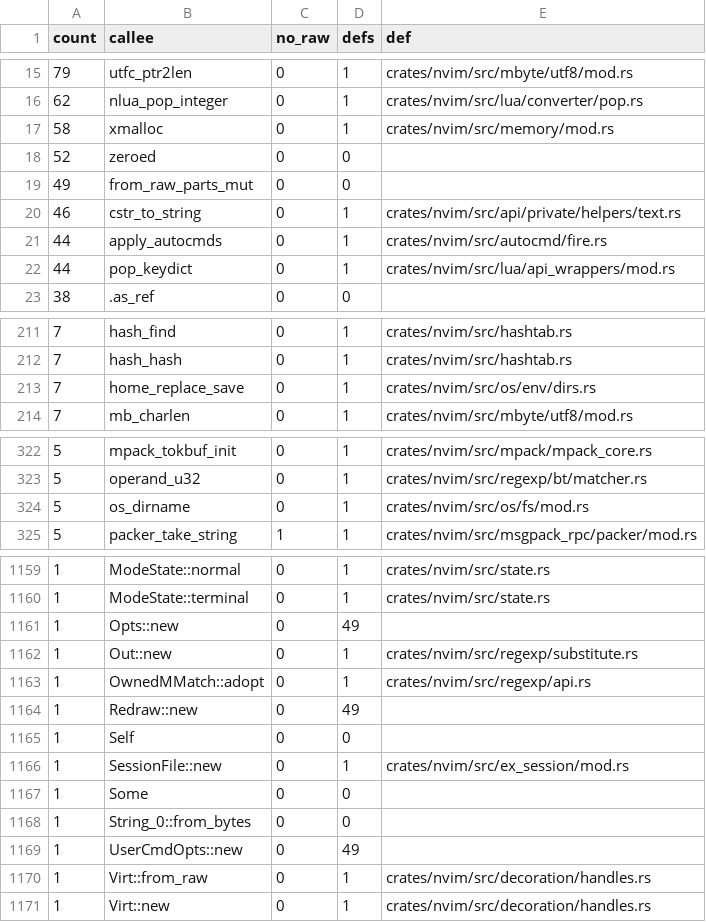
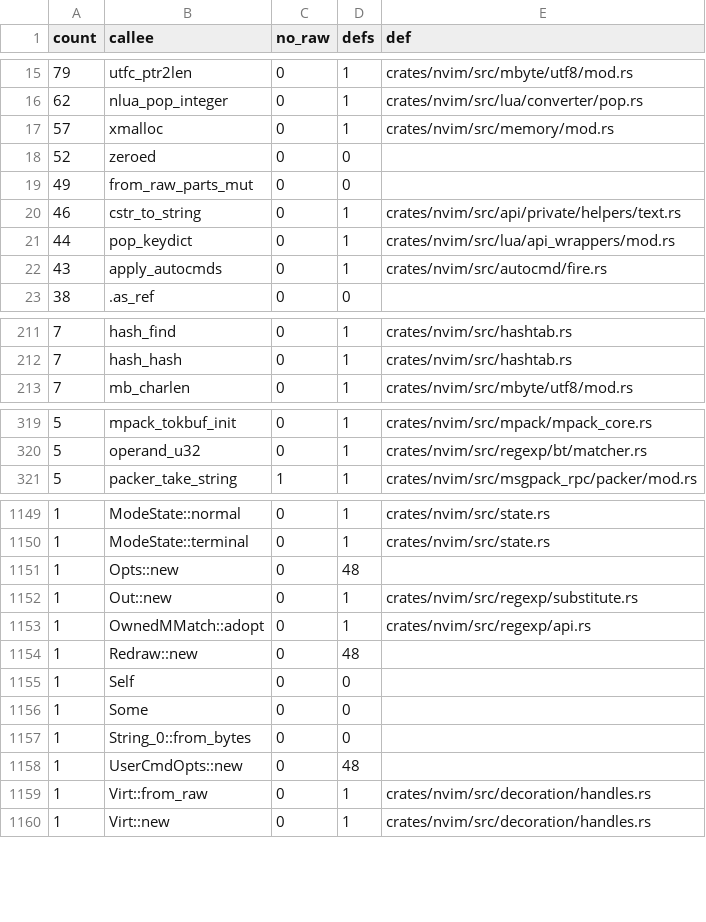
Before and after one commit to PsychoLlama/nvim.rs, a TSV file: metrics/wrapper-callees.tsv, drawn as a sheet; only a part is shown, gaps mark what is left out; the diff covers the shown part only.

Commit message:
Write sessions through a buffered File
`:mksession`, `:mkview`, `:mkvimrc` and `:mkexrc` wrote through
`SessionFile(*mut FILE)` -- `fputs`/`putc`/`fwrite`, `fprintf!` for the
float globals and the four-way `:edit` line, and a raw handle handed to
the fold writer (`put_folds(fd: *mut FILE)` over `ex_session`'s
`put_line`/`put_eol` pointer helpers). Now `SessionFile` is a
`BufWriter<File>` owned by `ex_mkrc`, passed as `&mut`; every writer takes
editor bytes as slices (`put_bytes`) and numbers through `write!`; the
float globals spell C's `%f` (six decimals, `inf`/`nan` in lower case,
`-0.000000`) -- checked byte for byte against the parent for ties,
1e300 and -0.0. `finish` is the `fclose` error check: it flushes and
answers whether everything reached the file. `put_folds` and its three
helpers write to `&mut dyn Write`, so `fold/session.rs` forbids unsafe
code too.

The file is created by `create_exfile` (`File::create`), which shares
`open_exfile`'s directory/exists checks and messages with `:redir`'s
`CFile` path. Names are owned: `ses_get_fname` copies, `ses_escape_fname`
runs on `home_replace_in` + `fnameescape`, the view file is an `XString`
(keeping the bytes past the NUL a bare `:mkview` writes), the tab/window
local directories and the global one are read through `own_dir`, and
`badd +N` reads `first_wininfo_lnum`, a `buffer/pos.rs` accessor over the
`WinInfos` view. `SessionWritePost` fires through `fire_autocmds`.

Divergence: a write error now surfaces when the buffer flushes rather than
at the `fputs` that hit it, so a failed session may stop writing a little
later than upstream did; the E80 report is the same.

`ex_session/` (3 files) forbids unsafe code.

```diff
--- a/metrics/wrapper-callees.tsv
+++ b/metrics/wrapper-callees.tsv
@@ -16,3 +16,3 @@ count	callee	no_raw	defs	def
 62	nlua_pop_integer	0	1	crates/nvim/src/lua/converter/pop.rs
-58	xmalloc	0	1	crates/nvim/src/memory/mod.rs
+57	xmalloc	0	1	crates/nvim/src/memory/mod.rs
 52	zeroed	0	0	
@@ -20,4 +20,4 @@ count	callee	no_raw	defs	def
 46	cstr_to_string	0	1	crates/nvim/src/api/private/helpers/text.rs
-44	apply_autocmds	0	1	crates/nvim/src/autocmd/fire.rs
 44	pop_keydict	0	1	crates/nvim/src/lua/api_wrappers/mod.rs
+43	apply_autocmds	0	1	crates/nvim/src/autocmd/fire.rs
 38	.as_ref	0	0	
@@ -212,3 +212,2 @@ count	callee	no_raw	defs	def
 7	hash_hash	0	1	crates/nvim/src/hashtab.rs
-7	home_replace_save	0	1	crates/nvim/src/os/env/dirs.rs
 7	mb_charlen	0	1	crates/nvim/src/mbyte/utf8/mod.rs
@@ -323,3 +320,2 @@ count	callee	no_raw	defs	def
 5	operand_u32	0	1	crates/nvim/src/regexp/bt/matcher.rs
-5	os_dirname	0	1	crates/nvim/src/os/fs/mod.rs
 5	packer_take_string	1	1	crates/nvim/src/msgpack_rpc/packer/mod.rs
@@ -1160,11 +1150,10 @@ count	callee	no_raw	defs	def
 1	ModeState::terminal	0	1	crates/nvim/src/state.rs
-1	Opts::new	0	49	
+1	Opts::new	0	48	
 1	Out::new	0	1	crates/nvim/src/regexp/substitute.rs
 1	OwnedMMatch::adopt	0	1	crates/nvim/src/regexp/api.rs
-1	Redraw::new	0	49	
+1	Redraw::new	0	48	
 1	Self	0	0	
-1	SessionFile::new	0	1	crates/nvim/src/ex_session/mod.rs
 1	Some	0	0	
 1	String_0::from_bytes	0	0	
-1	UserCmdOpts::new	0	49	
+1	UserCmdOpts::new	0	48	
 1	Virt::from_raw	0	1	crates/nvim/src/decoration/handles.rs
```
Also changed, not shown: 7 added rows, 19 removed rows and 28 edited cells elsewhere in this file, metrics/finish-list.tsv, 9 other files.
